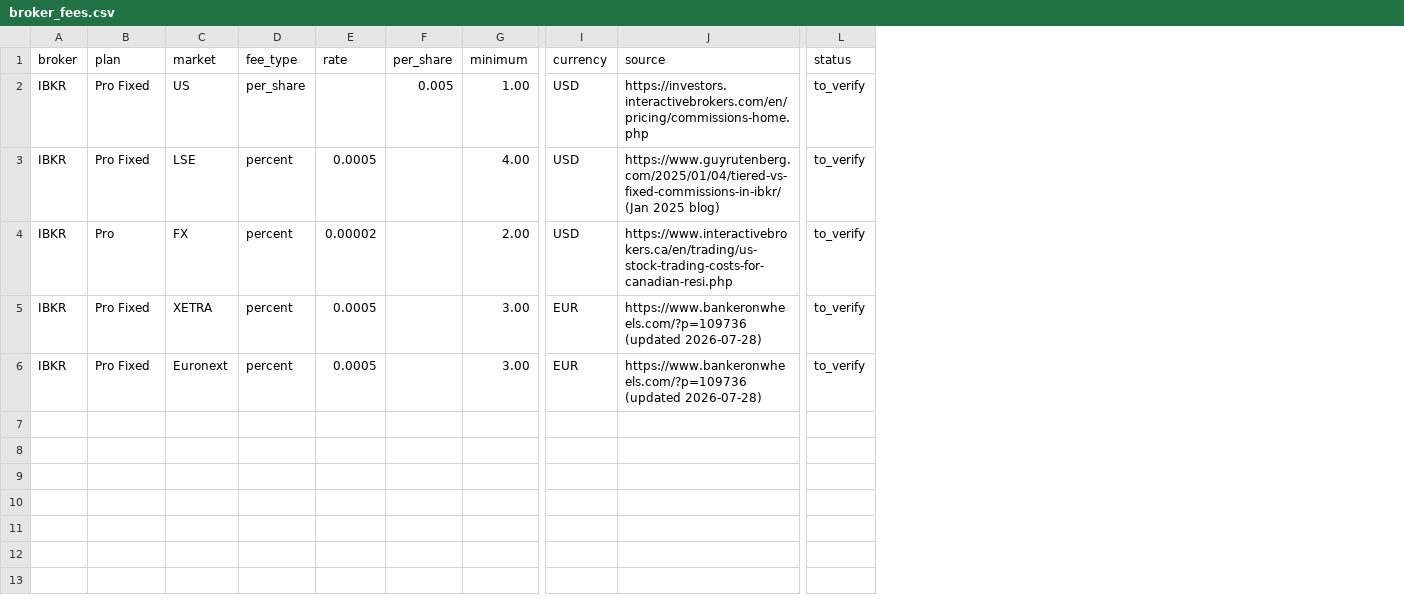
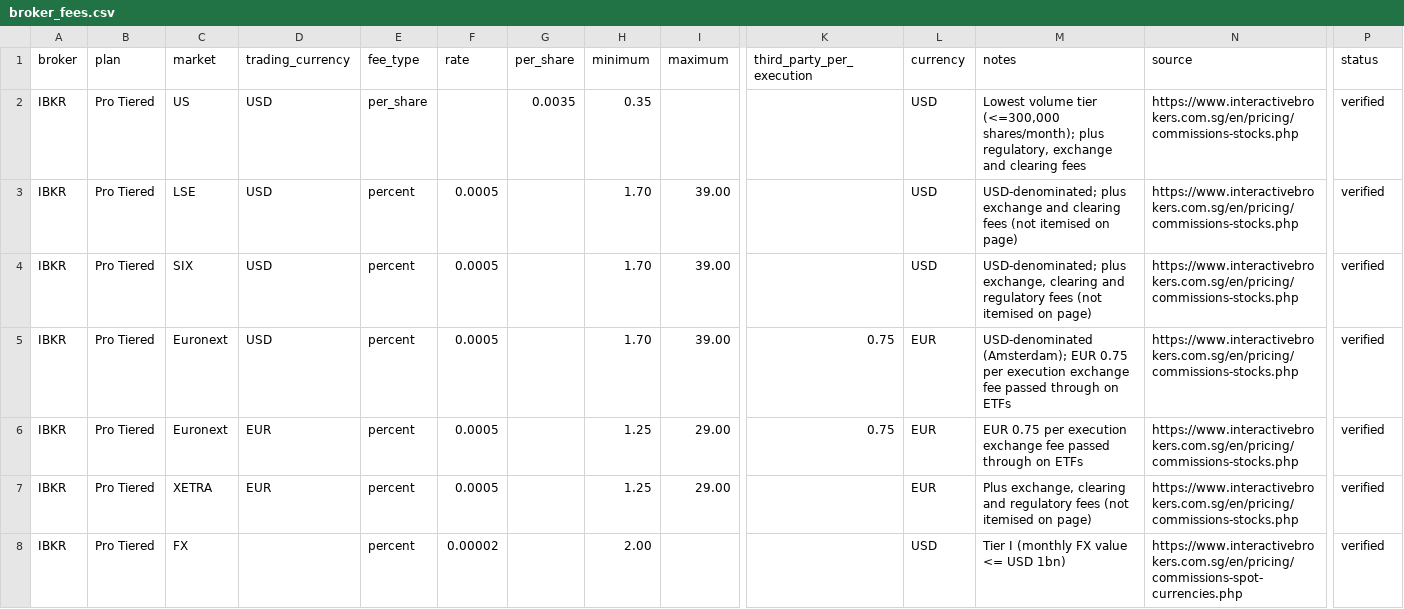
Before and after one commit to azrinmahsuom/ETF-vehicle-selection, a CSV file: reference/broker_fees.csv, drawn as a sheet; only a part is shown, gaps mark what is left out; addresses are those after the commit; rows hold the shown columns only; the diff names each change by its address in the sheet, - before the commit and + after, or states it on an @@ line.

```diff
--- a/reference/broker_fees.csv
+++ b/reference/broker_fees.csv
+column D (trading_currency), rows 2-6: USD | USD | USD | USD | EUR
+column I (maximum), rows 3-6: 39.00 | 39.00 | 39.00 | 29.00
+column K (third_party_per_execution), rows 5-6: 0.75 | 0.75
+column M (notes), rows 2-6: Lowest volume tier (<=300,000 shares/month); plus regulatory, exchange and clearing fees | USD-denominated; plus exchange and clearing fees (not itemised on page) | USD-denominated; plus exchange, clearing and regulatory fees (not itemised on page) | USD-denominated (Amsterdam); EUR 0.75 per execution exchange fee passed through on ETFs | EUR 0.75 per execution exchange fee passed through on ETFs
-B2:B3 (plan): Pro Fixed
+B2:B3 (plan): Pro Tiered
-G2 (per_share): 0.005
+G2 (per_share): 0.0035
-H2 (minimum): 1.00
+H2 (minimum): 0.35
-N2 (source): https://investors.interactivebrokers.com/en/pricing/commissions-home.php
+N2 (source): https://www.interactivebrokers.com.sg/en/pricing/commissions-stocks.php
-P2:P6 (status): to_verify
+P2:P6 (status): verified
-H3 (minimum): 4.00
+H3 (minimum): 1.70
-N3 (source): https://www.guyrutenberg.com/2025/01/04/tiered-vs-fixed-commissions-in-ibkr/ (Jan 2025 blog)
+N3 (source): https://www.interactivebrokers.com.sg/en/pricing/commissions-stocks.php
-B4 (plan): Pro
+B4 (plan): Pro Tiered
-C4 (market): FX
+C4 (market): SIX
-F4 (rate): 0.00002
+F4 (rate): 0.0005
-H4 (minimum): 2.00
+H4 (minimum): 1.70
-N4 (source): https://www.interactivebrokers.ca/en/trading/us-stock-trading-costs-for-canadian-resi.php
+N4 (source): https://www.interactivebrokers.com.sg/en/pricing/commissions-stocks.php
-B5:B6 (plan): Pro Fixed
+B5:B6 (plan): Pro Tiered
-C5 (market): XETRA
+C5 (market): Euronext
-H5 (minimum): 3.00
+H5 (minimum): 1.70
-N5:N6 (source): https://www.bankeronwheels.com/?p=109736 (updated 2026-07-28)
+N5:N6 (source): https://www.interactivebrokers.com.sg/en/pricing/commissions-stocks.php
-H6 (minimum): 3.00
+H6 (minimum): 1.25
+row 7: IBKR | Pro Tiered | XETRA | EUR | percent | 0.0005 |  | 1.25 | 29.00 |  | EUR | Plus exchange, clearing and regulatory fees (not itemised on page) | https://www.interactivebrokers.com.sg/en/pricing/commissions-stocks.php | verified
+row 8: IBKR | Pro Tiered | FX |  | percent | 0.00002 |  | 2.00 |  |  | USD | Tier I (monthly FX value <= USD 1bn) | https://www.interactivebrokers.com.sg/en/pricing/commissions-spot-currencies.php | verified
```
Also changed, not shown: 6 other files.
